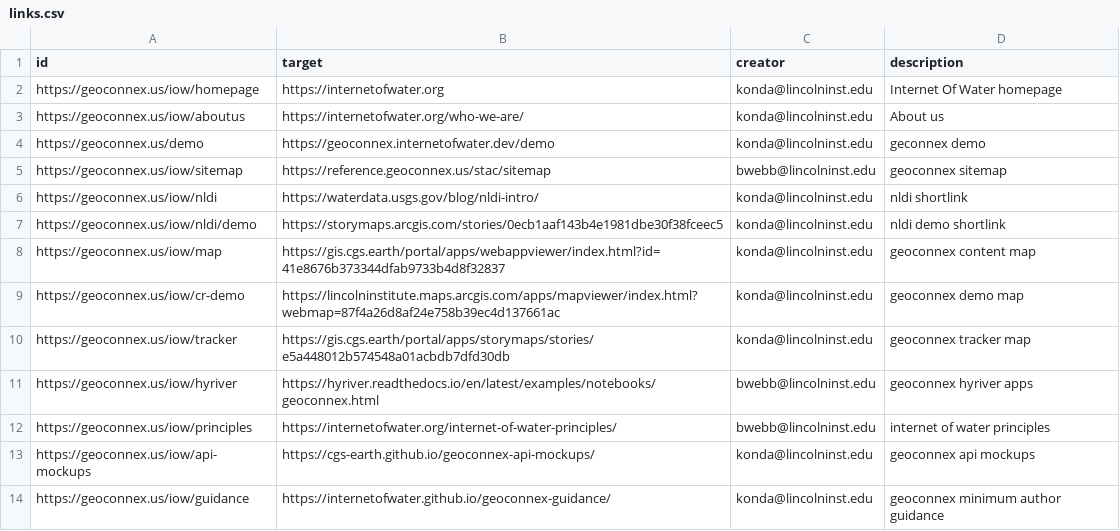
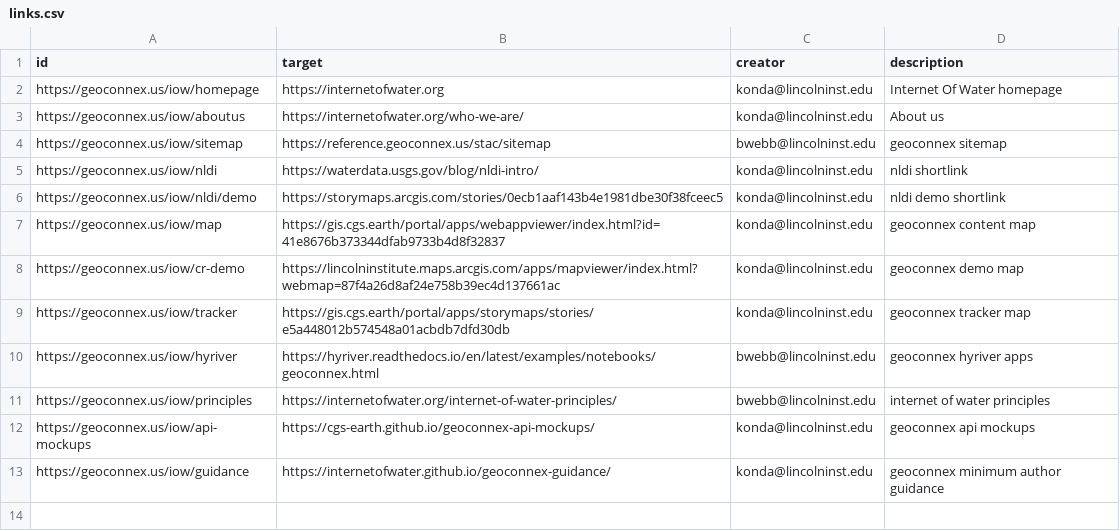
Before and after one commit to internetofwater/pids.geoconnex.us, a CSV file: namespaces/iow/links.csv, drawn as a sheet.

Commit message:
Update from https://github.com/internetofwater/geoconnex.us/commit/130da79c83641b7afcd6d750ec43031790c034e3

```diff
--- a/namespaces/iow/links.csv
+++ b/namespaces/iow/links.csv
@@ -3,3 +3,2 @@ https://geoconnex.us/iow/homepage, https://internetofwater.org,konda@lincolninst
 https://geoconnex.us/iow/aboutus, https://internetofwater.org/who-we-are/,konda@lincolninst.edu, About us
-https://geoconnex.us/demo, https://geoconnex.internetofwater.dev/demo,konda@lincolninst.edu, geconnex demo
 https://geoconnex.us/iow/sitemap, https://reference.geoconnex.us/stac/sitemap,bwebb@lincolninst.edu, geoconnex sitemap
```
